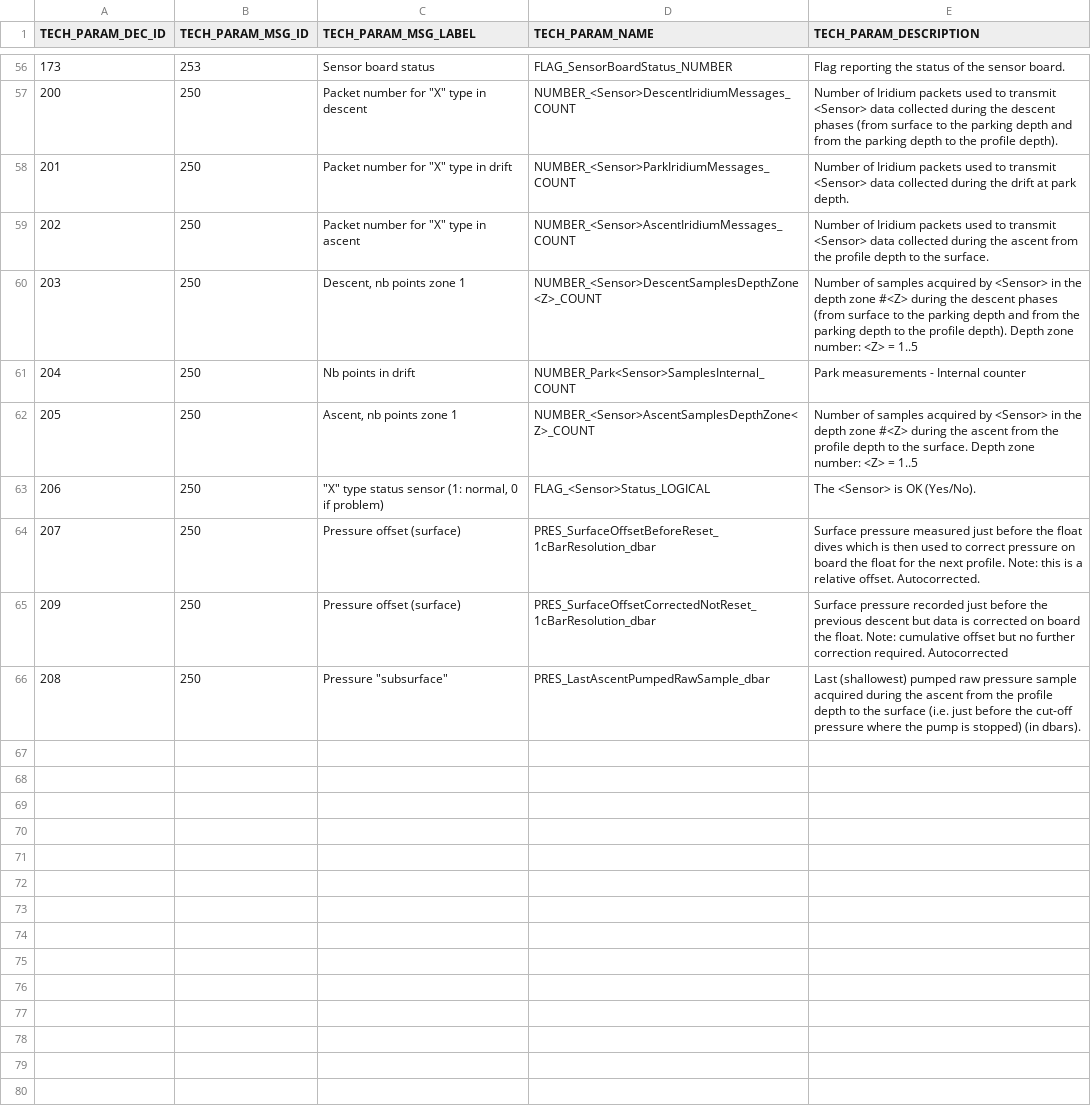
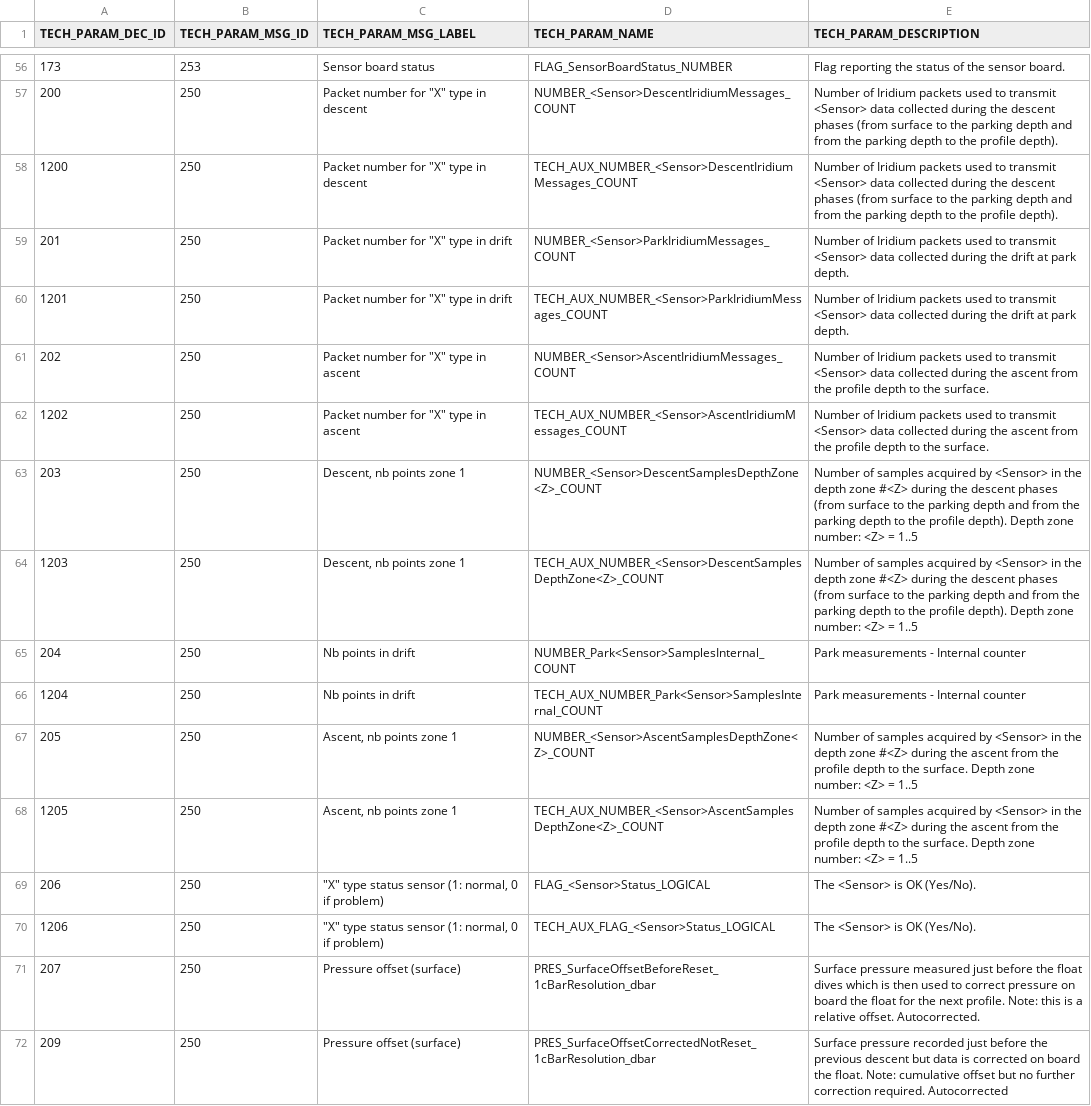
Before and after one commit to Azaliarus/test_17, a CSV file: decArgo_soft/config/_techParamNames/_tech_param_name_302.csv, drawn as a sheet; only a part is shown, gaps mark what is left out; the shorter side is filled out with more unchanged rows; the diff names each change by its address in the sheet, - before the commit and + after, or states it on an @@ line.

Commit message:
decArgo_20220922_052a commit

```diff
--- a/decArgo_soft/config/_techParamNames/_tech_param_name_302.csv
+++ b/decArgo_soft/config/_techParamNames/_tech_param_name_302.csv
+row 58: 1200 | 250 | Packet number for "X" type in descent | TECH_AUX_NUMBER_<Sensor>DescentIridiumMessages_COUNT | Number of Iridium packets used to transmit <Sensor> data collected during the descent phases (from surface to the parking depth and from the parking depth to the profile depth).
+row 60: 1201 | 250 | Packet number for "X" type in drift | TECH_AUX_NUMBER_<Sensor>ParkIridiumMessages_COUNT | Number of Iridium packets used to transmit <Sensor> data collected during the drift at park depth.
+row 62: 1202 | 250 | Packet number for "X" type in ascent | TECH_AUX_NUMBER_<Sensor>AscentIridiumMessages_COUNT | Number of Iridium packets used to transmit <Sensor> data collected during the ascent from the profile depth to the surface.
+row 64: 1203 | 250 | Descent, nb points zone 1 | TECH_AUX_NUMBER_<Sensor>DescentSamplesDepthZone<Z>_COUNT | Number of samples acquired by <Sensor> in the depth zone #<Z> during the descent phases (from surface to the parking depth and from the parking depth to the profile depth). Depth zone number: <Z> = 1..5
+row 66: 1204 | 250 | Nb points in drift | TECH_AUX_NUMBER_Park<Sensor>SamplesInternal_COUNT | Park measurements - Internal counter
+row 68: 1205 | 250 | Ascent, nb points zone 1 | TECH_AUX_NUMBER_<Sensor>AscentSamplesDepthZone<Z>_COUNT | Number of samples acquired by <Sensor> in the depth zone #<Z> during the ascent from the profile depth to the surface. Depth zone number: <Z> = 1..5
+row 70: 1206 | 250 | "X" type status sensor (1: normal, 0 if problem) | TECH_AUX_FLAG_<Sensor>Status_LOGICAL | The <Sensor> is OK (Yes/No).
```
Also changed, not shown: decArgo_soft/config/_configParamNames/_config_param_name_302.csv, decArgo_soft/config/_configParamNames/_config_param_name_303.csv, 54 other files.
